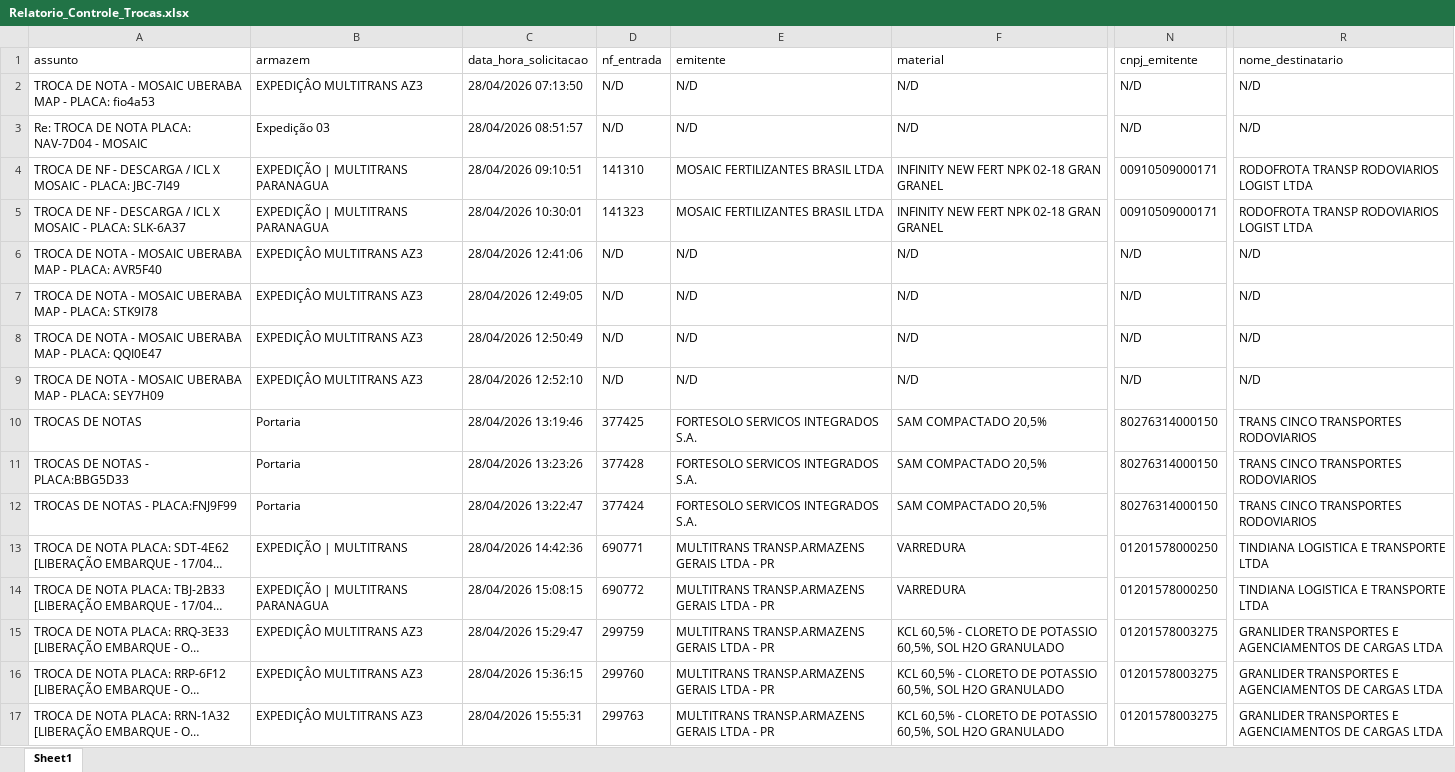
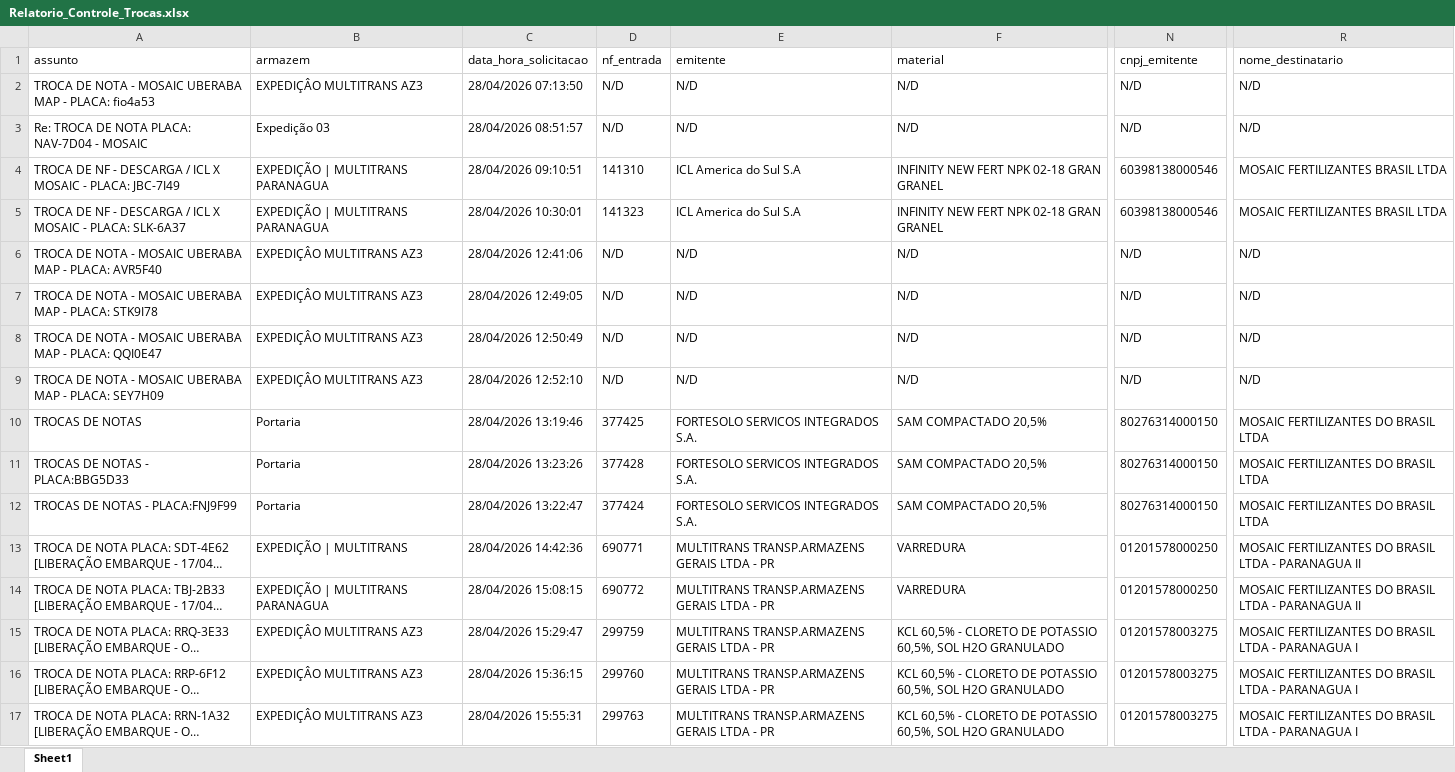
Before and after one commit to elias-python/exchange-tax-invoice, an Excel workbook: Final Report/Relatorio_Controle_Trocas.xlsx, sheet Sheet1, drawn as a sheet; only a part is shown, gaps mark what is left out; long unchanged cells end in …; values as stored, in another font and other column widths than the file's, no borders; the diff covers the shown part only; the diff names each change by its address in the sheet, - before the commit and + after, or states it on an @@ line.

```diff
--- a/Final Report/Relatorio_Controle_Trocas.xlsx (sheet Sheet1)
+++ b/Final Report/Relatorio_Controle_Trocas.xlsx (sheet Sheet1)
-E4:E5 (emitente): MOSAIC FERTILIZANTES BRASIL LTDA
+E4:E5 (emitente): ICL America do Sul S.A
-N4:N5 (cnpj_emitente): 00910509000171
+N4:N5 (cnpj_emitente): 60398138000546
-R4:R5 (nome_destinatario): RODOFROTA TRANSP RODOVIARIOS LOGIST LTDA
+R4:R5 (nome_destinatario): MOSAIC FERTILIZANTES BRASIL LTDA
-R10:R12 (nome_destinatario): TRANS CINCO TRANSPORTES RODOVIARIOS
+R10:R12 (nome_destinatario): MOSAIC FERTILIZANTES DO BRASIL LTDA
-R13:R14 (nome_destinatario): TINDIANA LOGISTICA E TRANSPORTE LTDA
+R13:R14 (nome_destinatario): MOSAIC FERTILIZANTES DO BRASIL LTDA - PARANAGUA II
-R15:R17 (nome_destinatario): GRANLIDER TRANSPORTES E AGENCIAMENTOS DE CARGAS LTDA
+R15:R17 (nome_destinatario): MOSAIC FERTILIZANTES DO BRASIL LTDA - PARANAGUA I
```
Also changed, not shown: 6 added rows and 133 edited cells elsewhere in this sheet, 4 other files.
